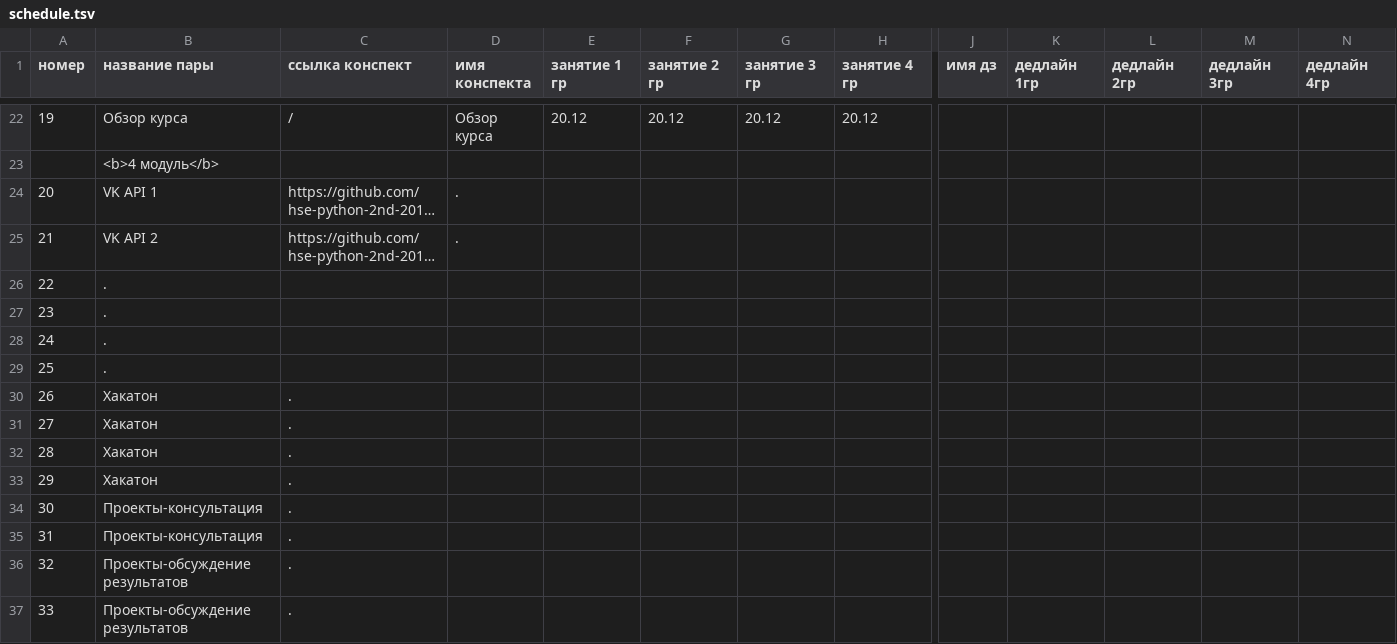
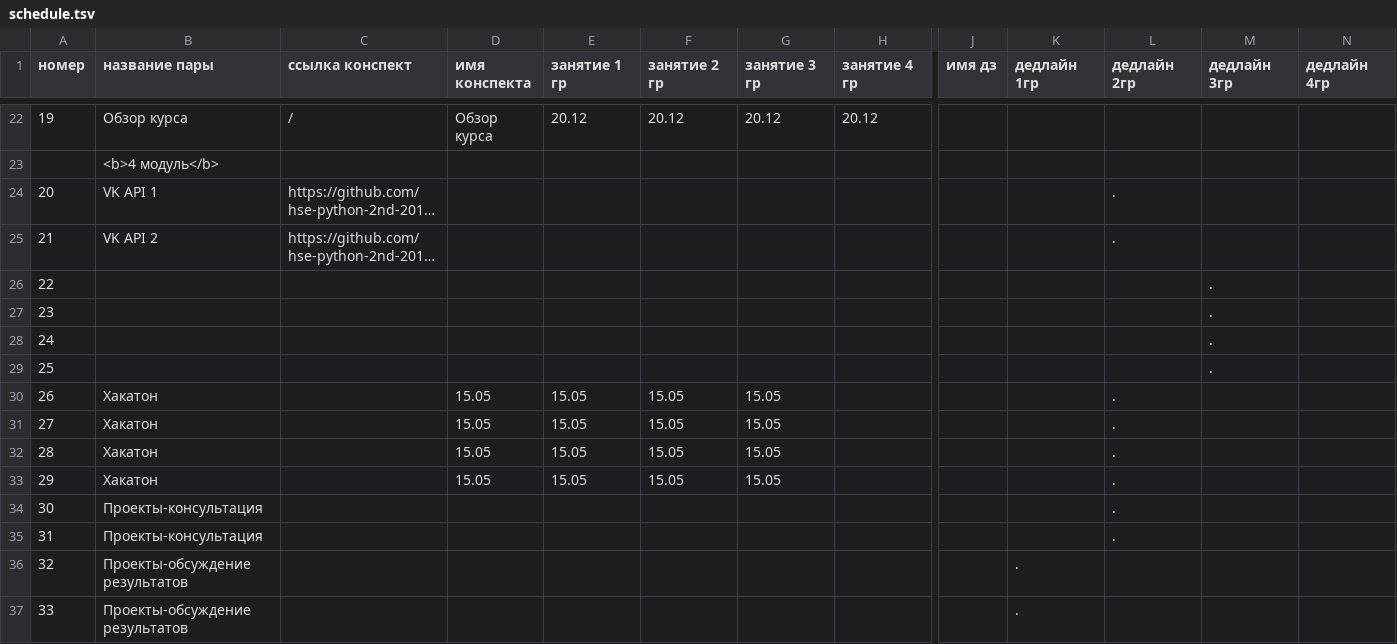
Before and after one commit to hse-ling-python/hse-python-2nd-2019.github.io, a TSV file: schedule.tsv, drawn as a sheet; only a part is shown, gaps mark what is left out; long unchanged cells end in …; the diff names each change by its address in the sheet, - before the commit and + after, or states it on an @@ line.

Commit message:
Update schedule.tsv

```diff
--- a/schedule.tsv
+++ b/schedule.tsv
-D24:D25 (имя конспекта): .
+D24:D25 (имя конспекта): (empty)
-L24:L25 (дедлайн 2гр): (empty)
+L24:L25 (дедлайн 2гр): .
-B26:B29 (название пары): .
+B26:B29 (название пары): (empty)
-M26:M29 (дедлайн 3гр): (empty)
+M26:M29 (дедлайн 3гр): .
-C30:C37 (ссылка конспект): .
+C30:C37 (ссылка конспект): (empty)
-D30:D33 (имя конспекта): (empty)
+D30:D33 (имя конспекта): 15.05
-E30:E33 (занятие 1 гр): (empty)
+E30:E33 (занятие 1 гр): 15.05
-F30:F33 (занятие 2 гр): (empty)
+F30:F33 (занятие 2 гр): 15.05
-G30:G33 (занятие 3 гр): (empty)
+G30:G33 (занятие 3 гр): 15.05
-L30:L35 (дедлайн 2гр): (empty)
+L30:L35 (дедлайн 2гр): .
-K36:K37 (дедлайн 1гр): (empty)
+K36:K37 (дедлайн 1гр): .
```
